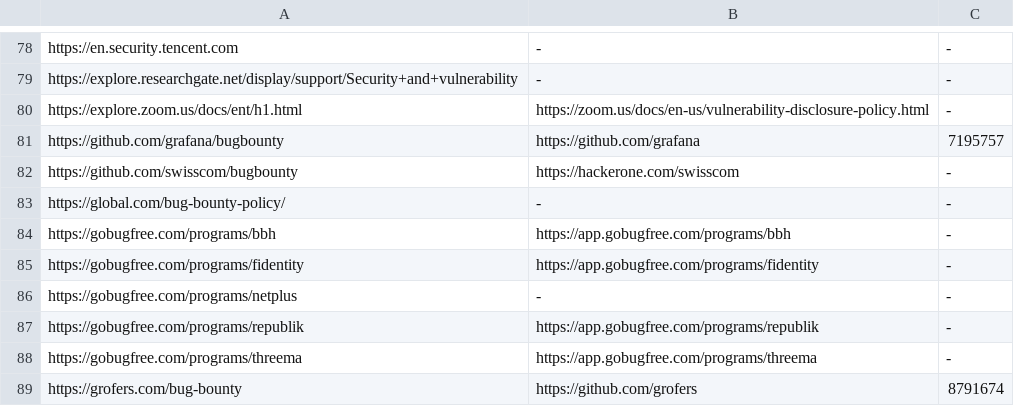
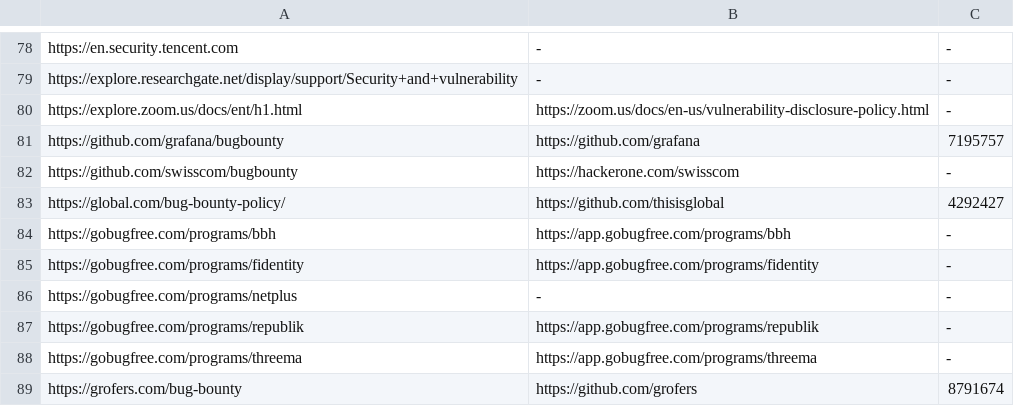
Before and after one commit to nikitastupin/orgs-data, a TSV file: orgs-data/chaos.tsv, drawn as a sheet; only a part is shown, gaps mark what is left out.

Commit message:
add thisisglobal org

```diff
--- a/orgs-data/chaos.tsv
+++ b/orgs-data/chaos.tsv
@@ -82,3 +82,3 @@ https://github.com/grafana/bugbounty	https://github.com/grafana	7195757
 https://github.com/swisscom/bugbounty	https://hackerone.com/swisscom	-
-https://global.com/bug-bounty-policy/	-	-
+https://global.com/bug-bounty-policy/	https://github.com/thisisglobal	4292427
 https://gobugfree.com/programs/bbh	https://app.gobugfree.com/programs/bbh	-
```
